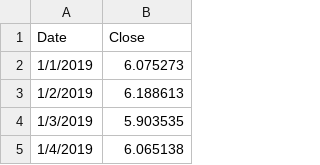
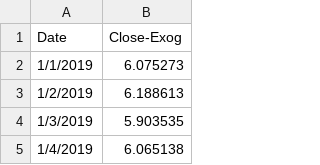
Before and after one commit to nhlong1512/IS403.N21.HTTT_Nhom15, a CSV file: Datasets/BNB-USD.csv, drawn as a sheet; only a part is shown.

```diff
--- a/Datasets/BNB-USD.csv
+++ b/Datasets/BNB-USD.csv
@@ -1,2 +1,2 @@
-Date,Close
+Date,Close-Exog
 1/1/2019,6.075273
```
Also changed, not shown: Datasets/DOGE-USD.csv, 9 other files.
